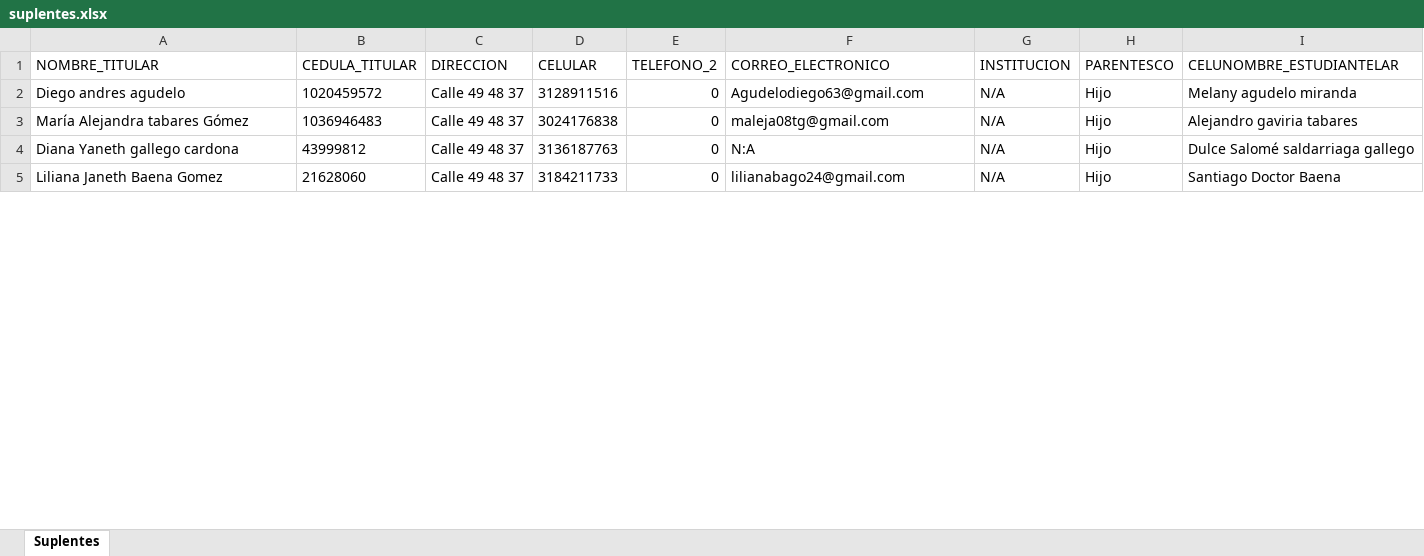
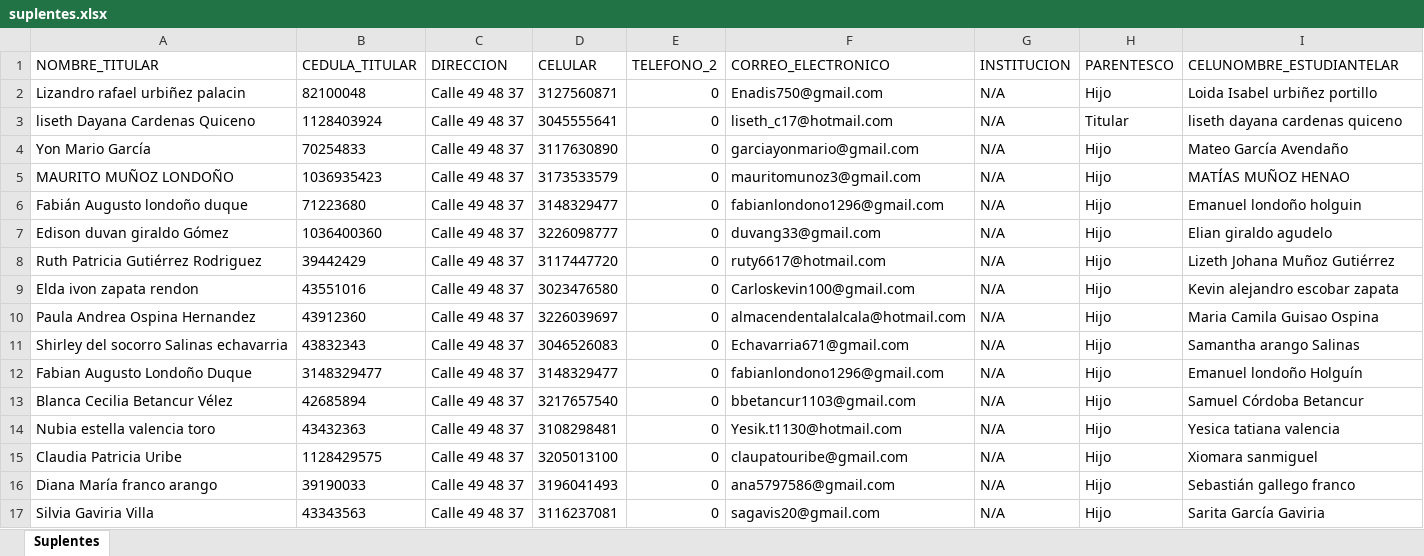
Before and after one commit to Danny2512/LotteryBackEnd, an Excel workbook: src/controllers/temp/suplentes.xlsx, sheet Suplentes, drawn as a sheet; only a part is shown; values as stored, in another font and other column widths than the file's, no borders; addresses are those after the commit; the diff covers the shown part only; the diff names each change by its address in the sheet, - before the commit and + after, or states it on an @@ line.

```diff
--- a/src/controllers/temp/suplentes.xlsx (sheet Suplentes)
+++ b/src/controllers/temp/suplentes.xlsx (sheet Suplentes)
+row 2: Lizandro rafael urbiñez palacin | 82100048 | Calle 49 48 37 | 3127560871 | 0 | Enadis750@gmail.com | N/A | Hijo | Loida Isabel urbiñez portillo
+row 3: liseth Dayana Cardenas Quiceno | 1128403924 | Calle 49 48 37 | 3045555641 | 0 | liseth_c17@hotmail.com | N/A | Titular | liseth dayana cardenas quiceno
+row 4: Yon Mario García | 70254833 | Calle 49 48 37 | 3117630890 | 0 | garciayonmario@gmail.com | N/A | Hijo | Mateo García Avendaño
+row 5: MAURITO MUÑOZ LONDOÑO | 1036935423 | Calle 49 48 37 | 3173533579 | 0 | mauritomunoz3@gmail.com | N/A | Hijo | MATÍAS MUÑOZ HENAO
+row 6: Fabián Augusto londoño duque | 71223680 | Calle 49 48 37 | 3148329477 | 0 | fabianlondono1296@gmail.com | N/A | Hijo | Emanuel londoño holguin
-A7 (NOMBRE_TITULAR): Diego andres agudelo
+A7 (NOMBRE_TITULAR): Edison duvan giraldo Gómez
-B7 (CEDULA_TITULAR): 1020459572
+B7 (CEDULA_TITULAR): 1036400360
-D7 (CELULAR): 3128911516
+D7 (CELULAR): 3226098777
-F7 (CORREO_ELECTRONICO): Agudelodiego63@gmail.com
+F7 (CORREO_ELECTRONICO): duvang33@gmail.com
-I7 (CELUNOMBRE_ESTUDIANTELAR): Melany agudelo miranda
+I7 (CELUNOMBRE_ESTUDIANTELAR): Elian giraldo agudelo
+row 8: Ruth Patricia Gutiérrez Rodriguez | 39442429 | Calle 49 48 37 | 3117447720 | 0 | ruty6617@hotmail.com | N/A | Hijo | Lizeth Johana Muñoz Gutiérrez
-A9 (NOMBRE_TITULAR): María Alejandra tabares Gómez
+A9 (NOMBRE_TITULAR): Elda ivon zapata rendon
-B9 (CEDULA_TITULAR): 1036946483
+B9 (CEDULA_TITULAR): 43551016
-D9 (CELULAR): 3024176838
+D9 (CELULAR): 3023476580
-F9 (CORREO_ELECTRONICO): maleja08tg@gmail.com
+F9 (CORREO_ELECTRONICO): Carloskevin100@gmail.com
-I9 (CELUNOMBRE_ESTUDIANTELAR): Alejandro gaviria tabares
+I9 (CELUNOMBRE_ESTUDIANTELAR): Kevin alejandro escobar zapata
+row 10: Paula Andrea Ospina Hernandez | 43912360 | Calle 49 48 37 | 3226039697 | 0 | almacendentalalcala@hotmail.com | N/A | Hijo | Maria Camila Guisao Ospina
+row 11: Shirley del socorro Salinas echavarria | 43832343 | Calle 49 48 37 | 3046526083 | 0 | Echavarria671@gmail.com | N/A | Hijo | Samantha arango Salinas
+row 12: Fabian Augusto Londoño Duque | 3148329477 | Calle 49 48 37 | 3148329477 | 0 | fabianlondono1296@gmail.com | N/A | Hijo | Emanuel londoño Holguín
+row 13: Blanca Cecilia Betancur Vélez | 42685894 | Calle 49 48 37 | 3217657540 | 0 | bbetancur1103@gmail.com | N/A | Hijo | Samuel Córdoba Betancur
+row 14: Nubia estella valencia toro | 43432363 | Calle 49 48 37 | 3108298481 | 0 | Yesik.t1130@hotmail.com | N/A | Hijo | Yesica tatiana valencia
+row 15: Claudia Patricia Uribe | 1128429575 | Calle 49 48 37 | 3205013100 | 0 | claupatouribe@gmail.com | N/A | Hijo | Xiomara sanmiguel
-A16 (NOMBRE_TITULAR): Diana Yaneth gallego cardona
+A16 (NOMBRE_TITULAR): Diana María franco arango
-B16 (CEDULA_TITULAR): 43999812
+B16 (CEDULA_TITULAR): 39190033
-D16 (CELULAR): 3136187763
+D16 (CELULAR): 3196041493
-F16 (CORREO_ELECTRONICO): N:A
+F16 (CORREO_ELECTRONICO): ana5797586@gmail.com
-I16 (CELUNOMBRE_ESTUDIANTELAR): Dulce Salomé saldarriaga gallego
+I16 (CELUNOMBRE_ESTUDIANTELAR): Sebastián gallego franco
-A17 (NOMBRE_TITULAR): Liliana Janeth Baena Gomez
+A17 (NOMBRE_TITULAR): Silvia Gaviria Villa
-B17 (CEDULA_TITULAR): 21628060
+B17 (CEDULA_TITULAR): 43343563
-D17 (CELULAR): 3184211733
+D17 (CELULAR): 3116237081
-F17 (CORREO_ELECTRONICO): lilianabago24@gmail.com
+F17 (CORREO_ELECTRONICO): sagavis20@gmail.com
-I17 (CELUNOMBRE_ESTUDIANTELAR): Santiago Doctor Baena
+I17 (CELUNOMBRE_ESTUDIANTELAR): Sarita García Gaviria
```
Also changed, not shown: 114 added rows, 26 removed rows and 320 edited cells elsewhere in this sheet, src/controllers/temp/ganadores.xlsx, 3 other files.
